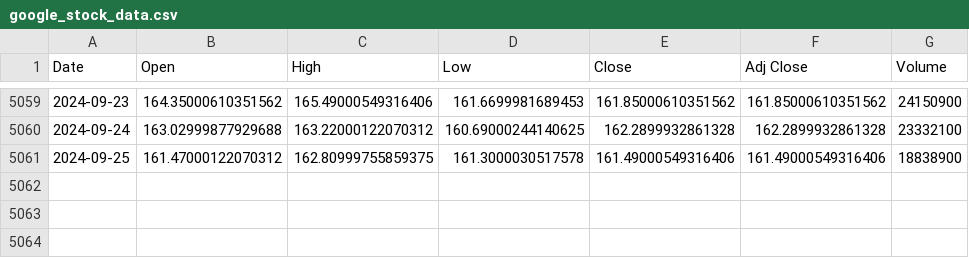
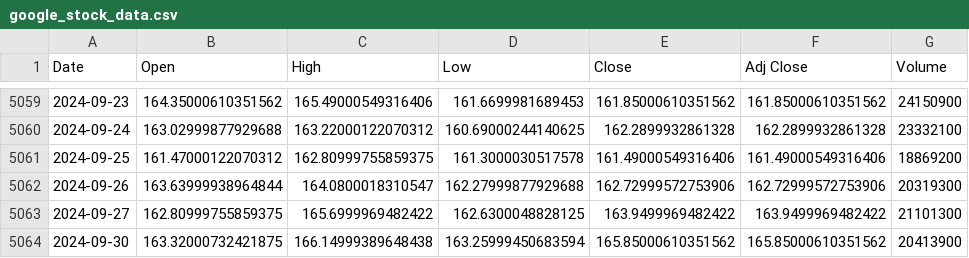
Before and after one commit to jacklinsibiyal/Stock_Prediction, a CSV file: google_stock_data.csv, drawn as a sheet; only a part is shown, gaps mark what is left out.

```diff
--- a/google_stock_data.csv
+++ b/google_stock_data.csv
@@ -5060,2 +5060,5 @@ Date,Open,High,Low,Close,Adj Close,Volume
 2024-09-24,163.02999877929688,163.22000122070312,160.69000244140625,162.2899932861328,162.2899932861328,23332100
-2024-09-25,161.47000122070312,162.80999755859375,161.3000030517578,161.49000549316406,161.49000549316406,18838900
+2024-09-25,161.47000122070312,162.80999755859375,161.3000030517578,161.49000549316406,161.49000549316406,18869200
+2024-09-26,163.63999938964844,164.0800018310547,162.27999877929688,162.72999572753906,162.72999572753906,20319300
+2024-09-27,162.80999755859375,165.6999969482422,162.6300048828125,163.9499969482422,163.9499969482422,21101300
+2024-09-30,163.32000732421875,166.14999389648438,163.25999450683594,165.85000610351562,165.85000610351562,20413900
```
Also changed, not shown: 4 other files.
